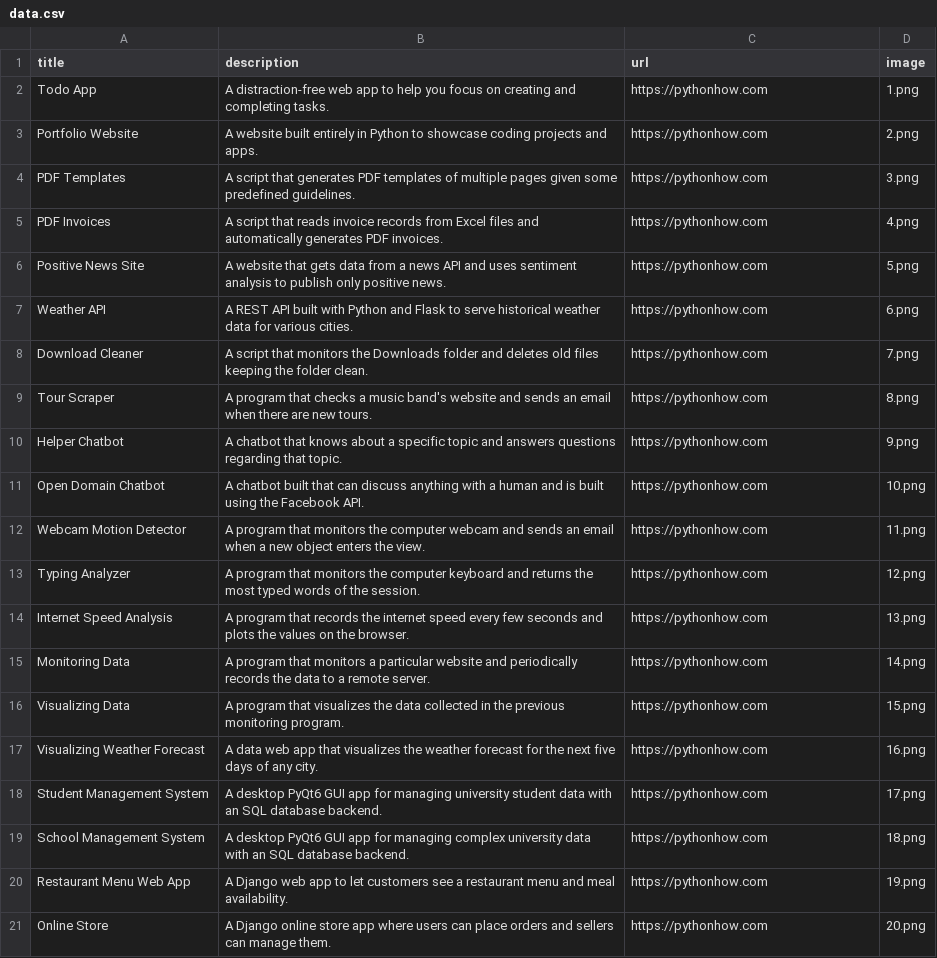
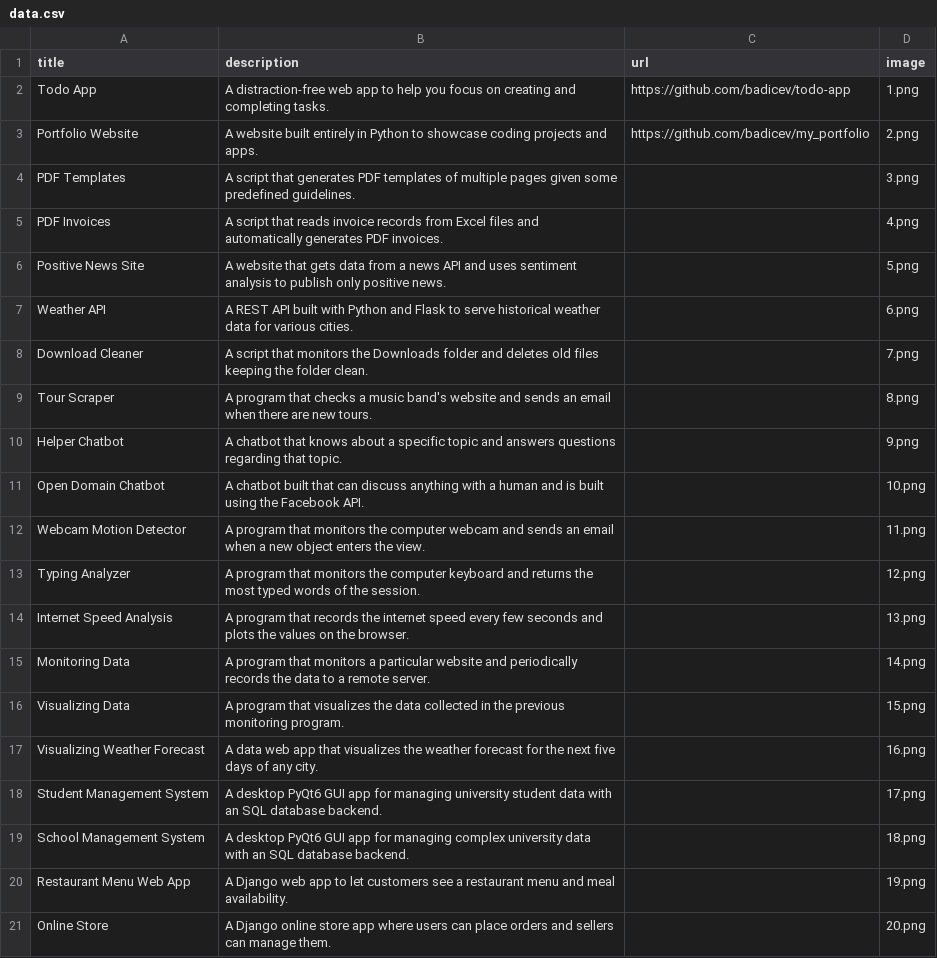
Before and after one commit to badicev/my_portfolio, a CSV file: data.csv, drawn as a sheet.

Commit message:
Update data.csv

```diff
--- a/data.csv
+++ b/data.csv
@@ -1,21 +1,21 @@
 title;description;url;image
-Todo App;A distraction-free web app to help you focus on creating and completing tasks.;https://pythonhow.com;1.png
-Portfolio Website;A website built entirely in Python to showcase coding projects and apps.;https://pythonhow.com;2.png
-PDF Templates;A script that generates PDF templates of multiple pages given some predefined guidelines.;https://pythonhow.com;3.png
-PDF Invoices;A script that reads invoice records from Excel files and automatically generates PDF invoices.;https://pythonhow.com;4.png
-Positive News Site;A website that gets data from a news API and uses sentiment analysis to publish only positive news.;https://pythonhow.com;5.png
-Weather API;A REST API built with Python and Flask to serve historical weather data for various cities.;https://pythonhow.com;6.png
-Download Cleaner;A script that monitors the Downloads folder and deletes old files keeping the folder clean.;https://pythonhow.com;7.png
-Tour Scraper;A program that checks a music band's website and sends an email when there are new tours.;https://pythonhow.com;8.png
-Helper Chatbot;A chatbot that knows about a specific topic and answers questions regarding that topic.;https://pythonhow.com;9.png
-Open Domain Chatbot;A chatbot built that can discuss anything with a human and is built using the Facebook API.;https://pythonhow.com;10.png
-Webcam Motion Detector;A program that monitors the computer webcam and sends an email when a new object enters the view.;https://pythonhow.com;11.png
-Typing Analyzer;A program that monitors the computer keyboard and returns the most typed words of the session.;https://pythonhow.com;12.png
-Internet Speed Analysis;A program that records the internet speed every few seconds and plots the values on the browser.;https://pythonhow.com;13.png
-Monitoring Data;A program that monitors a particular website and periodically records the data to a remote server.;https://pythonhow.com;14.png
-Visualizing Data;A program that visualizes the data collected in the previous monitoring program. ;https://pythonhow.com;15.png
-Visualizing Weather Forecast;A data web app that visualizes the weather forecast for the next five days of any city.;https://pythonhow.com;16.png
-Student Management System;A desktop PyQt6 GUI app for managing university student data with an SQL database backend.;https://pythonhow.com;17.png
-School Management System;A desktop PyQt6 GUI app for managing complex university data with an SQL database backend.;https://pythonhow.com;18.png
-Restaurant Menu Web App;A Django web app to let customers see a restaurant menu and meal availability.;https://pythonhow.com;19.png
-Online Store;A Django online store app where users can place orders and sellers can manage them.;https://pythonhow.com;20.png
+Todo App;A distraction-free web app to help you focus on creating and completing tasks.;https://github.com/badicev/todo-app;1.png
+Portfolio Website;A website built entirely in Python to showcase coding projects and apps.;https://github.com/badicev/my_portfolio;2.png
+PDF Templates;A script that generates PDF templates of multiple pages given some predefined guidelines.;;3.png
+PDF Invoices;A script that reads invoice records from Excel files and automatically generates PDF invoices.;;4.png
+Positive News Site;A website that gets data from a news API and uses sentiment analysis to publish only positive news.;;5.png
+Weather API;A REST API built with Python and Flask to serve historical weather data for various cities.;;6.png
+Download Cleaner;A script that monitors the Downloads folder and deletes old files keeping the folder clean.;;7.png
+Tour Scraper;A program that checks a music band's website and sends an email when there are new tours.;;8.png
+Helper Chatbot;A chatbot that knows about a specific topic and answers questions regarding that topic.;;9.png
+Open Domain Chatbot;A chatbot built that can discuss anything with a human and is built using the Facebook API.;;10.png
+Webcam Motion Detector;A program that monitors the computer webcam and sends an email when a new object enters the view.;;11.png
+Typing Analyzer;A program that monitors the computer keyboard and returns the most typed words of the session.;;12.png
+Internet Speed Analysis;A program that records the internet speed every few seconds and plots the values on the browser.;;13.png
+Monitoring Data;A program that monitors a particular website and periodically records the data to a remote server.;;14.png
+Visualizing Data;A program that visualizes the data collected in the previous monitoring program. ;;15.png
+Visualizing Weather Forecast;A data web app that visualizes the weather forecast for the next five days of any city.;;16.png
+Student Management System;A desktop PyQt6 GUI app for managing university student data with an SQL database backend.;;17.png
+School Management System;A desktop PyQt6 GUI app for managing complex university data with an SQL database backend.;;18.png
+Restaurant Menu Web App;A Django web app to let customers see a restaurant menu and meal availability.;;19.png
+Online Store;A Django online store app where users can place orders and sellers can manage them.;;20.png
```
